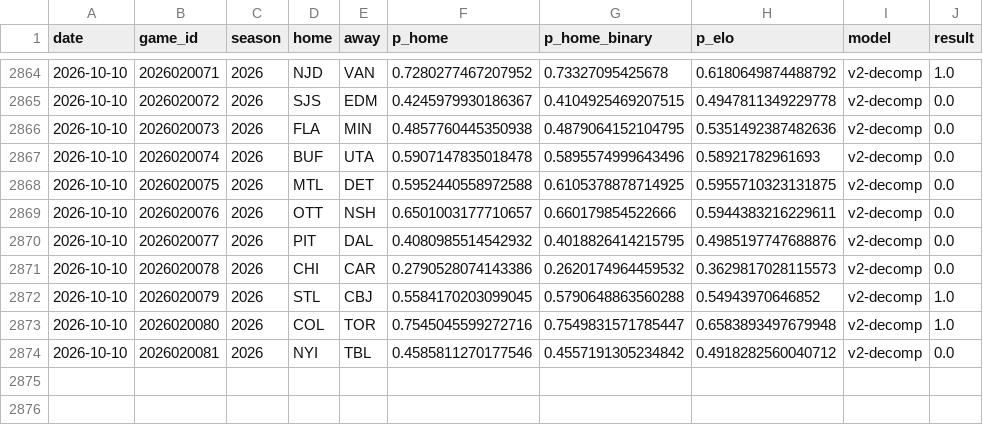
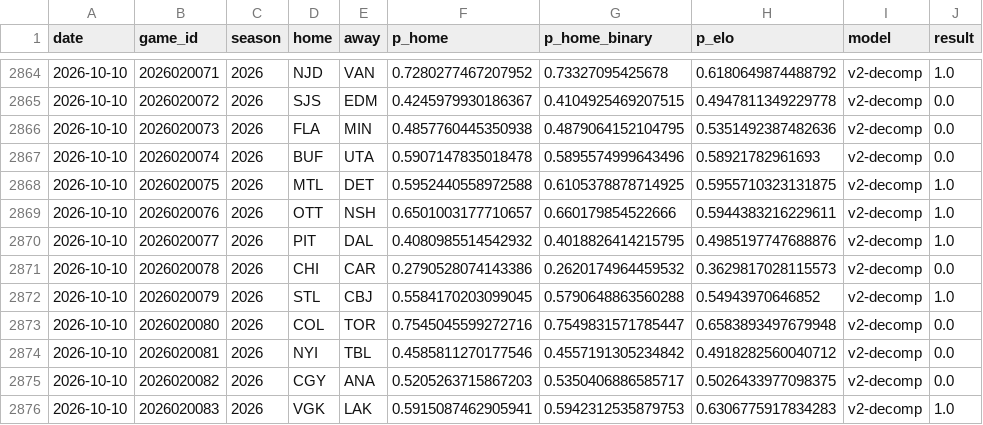
Before and after one commit to azcal/mbm-nhl, a CSV file: logs/graded.csv, drawn as a sheet; only a part is shown, gaps mark what is left out.

```diff
--- a/logs/graded.csv
+++ b/logs/graded.csv
@@ -2867,8 +2867,10 @@ date,game_id,season,home,away,p_home,p_home_binary,p_elo,model,result
 2026-10-10,2026020074,2026,BUF,UTA,0.5907147835018478,0.5895574999643496,0.58921782961693,v2-decomp,0.0
-2026-10-10,2026020075,2026,MTL,DET,0.5952440558972588,0.6105378878714925,0.5955710323131875,v2-decomp,0.0
-2026-10-10,2026020076,2026,OTT,NSH,0.6501003177710657,0.660179854522666,0.5944383216229611,v2-decomp,0.0
-2026-10-10,2026020077,2026,PIT,DAL,0.4080985514542932,0.4018826414215795,0.4985197747688876,v2-decomp,0.0
+2026-10-10,2026020075,2026,MTL,DET,0.5952440558972588,0.6105378878714925,0.5955710323131875,v2-decomp,1.0
+2026-10-10,2026020076,2026,OTT,NSH,0.6501003177710657,0.660179854522666,0.5944383216229611,v2-decomp,1.0
+2026-10-10,2026020077,2026,PIT,DAL,0.4080985514542932,0.4018826414215795,0.4985197747688876,v2-decomp,1.0
 2026-10-10,2026020078,2026,CHI,CAR,0.2790528074143386,0.2620174964459532,0.3629817028115573,v2-decomp,0.0
 2026-10-10,2026020079,2026,STL,CBJ,0.5584170203099045,0.5790648863560288,0.54943970646852,v2-decomp,1.0
-2026-10-10,2026020080,2026,COL,TOR,0.7545045599272716,0.7549831571785447,0.6583893497679948,v2-decomp,1.0
+2026-10-10,2026020080,2026,COL,TOR,0.7545045599272716,0.7549831571785447,0.6583893497679948,v2-decomp,0.0
 2026-10-10,2026020081,2026,NYI,TBL,0.4585811270177546,0.4557191305234842,0.4918282560040712,v2-decomp,0.0
+2026-10-10,2026020082,2026,CGY,ANA,0.5205263715867203,0.5350406886585717,0.5026433977098375,v2-decomp,0.0
+2026-10-10,2026020083,2026,VGK,LAK,0.5915087462905941,0.5942312535879753,0.6306775917834283,v2-decomp,1.0
```
Also changed, not shown: data/games.csv, logs/predictions.csv, 3 other files.
